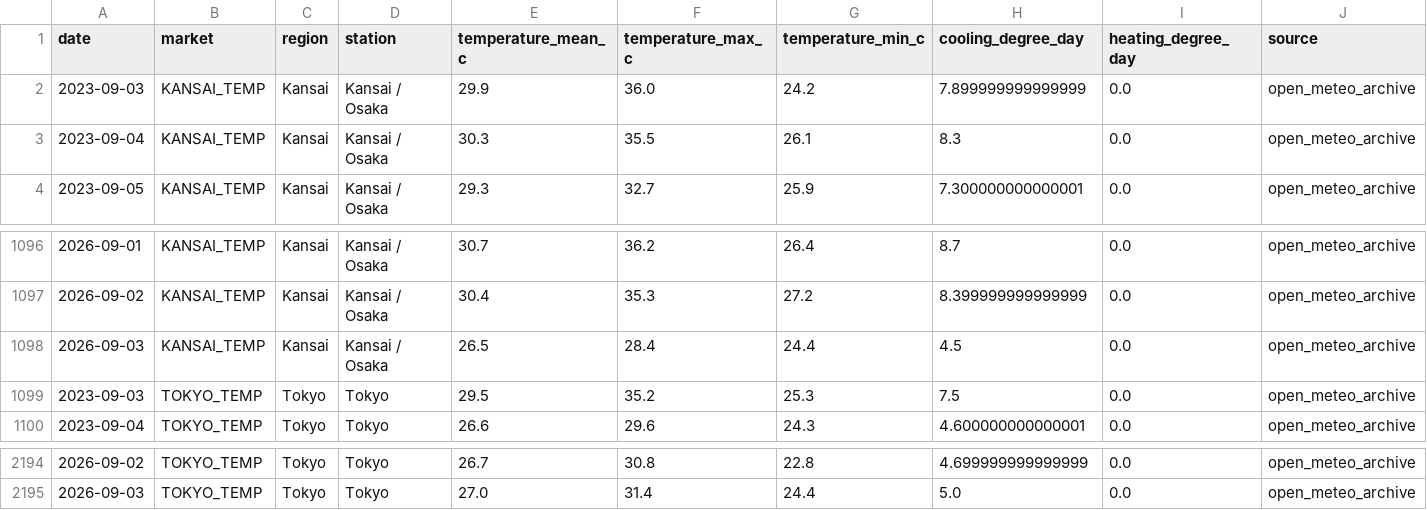
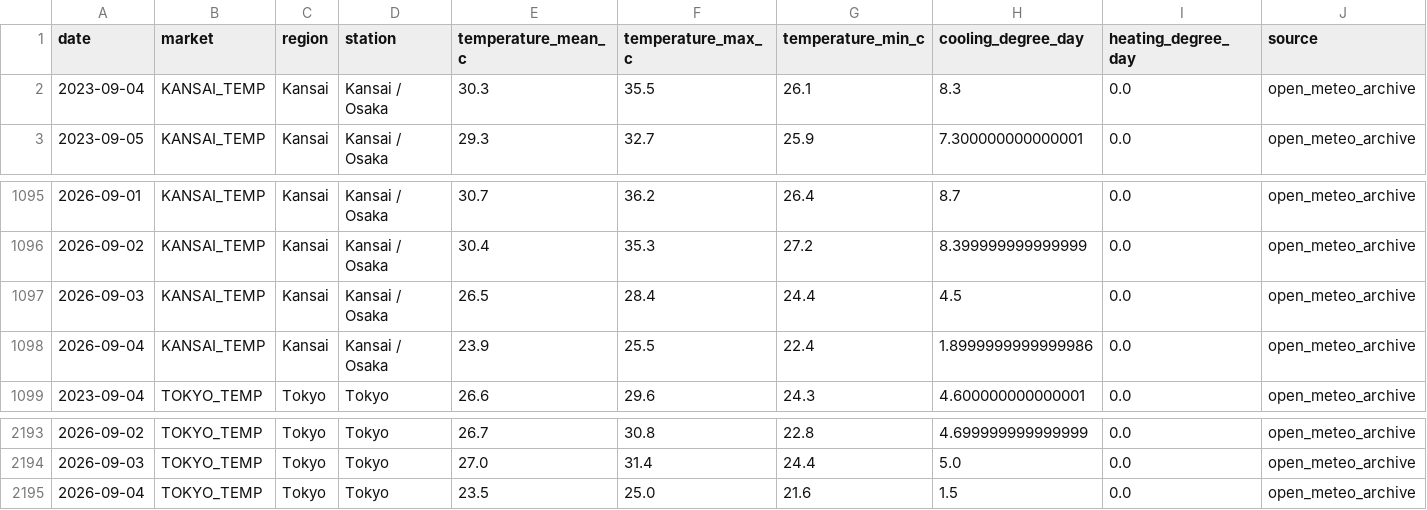
Before and after one commit to taiyu-wang/japan_power_trading_dashboard, a CSV file: data/published/weather_temperatures.csv, drawn as a sheet; only a part is shown, gaps mark what is left out; removed rows and columns are numbered as before the commit, all else as after; rows hold the shown columns only; the diff names each change by its address in the sheet, - before the commit and + after, or states it on an @@ line.

```diff
--- a/data/published/weather_temperatures.csv
+++ b/data/published/weather_temperatures.csv
-row 2: 2023-09-03 | KANSAI_TEMP | Kansai | Kansai / Osaka | 29.9 | 36.0 | 24.2 | 7.899999999999999 | 0.0 | open_meteo_archive
-row 1099: 2023-09-03 | TOKYO_TEMP | Tokyo | Tokyo | 29.5 | 35.2 | 25.3 | 7.5 | 0.0 | open_meteo_archive
+row 1098: 2026-09-04 | KANSAI_TEMP | Kansai | Kansai / Osaka | 23.9 | 25.5 | 22.4 | 1.8999999999999986 | 0.0 | open_meteo_archive
+row 2195: 2026-09-04 | TOKYO_TEMP | Tokyo | Tokyo | 23.5 | 25.0 | 21.6 | 1.5 | 0.0 | open_meteo_archive
```
Also changed, not shown: data/published/jepx_intraday.csv, data/published/jepx_offer_stack_depth.csv, 5 other files.
